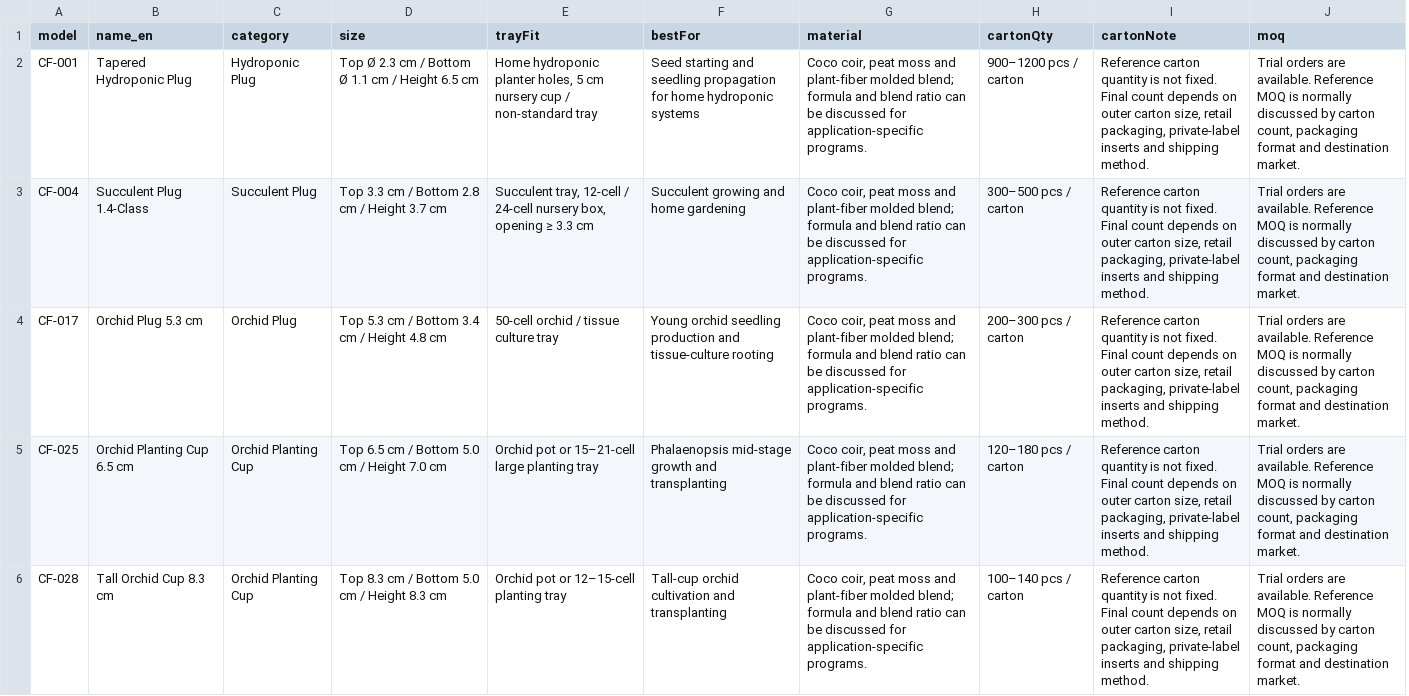
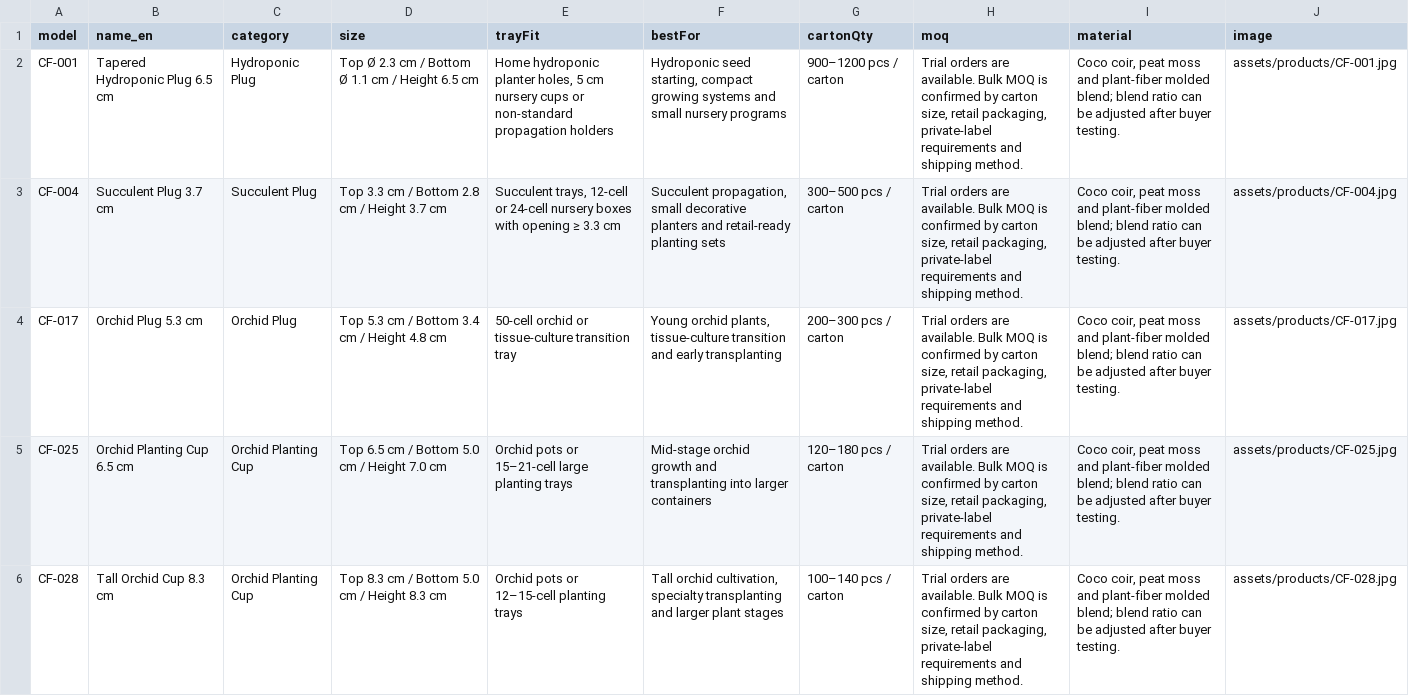
Before and after one commit to liuchengc88-commits/mccs-growing-media, a CSV file: data/products-cf.csv, drawn as a sheet; only a part is shown; removed rows and columns are numbered as before the commit, all else as after; the diff covers the shown part only; the diff names each change by its address in the sheet, - before the commit and + after, or states it on an @@ line.

```diff
--- a/data/products-cf.csv
+++ b/data/products-cf.csv
-column G (material), rows 2-6: all Coco coir, peat moss and plant-fiber molded blend; formula and blend ratio can be discussed for application-specific programs.
-column I (cartonNote), rows 2-6: all Reference carton quantity is not fixed. Final count depends on outer carton size, retail packaging, private-label inserts and shipping method.
+column I (material), rows 2-6: all Coco coir, peat moss and plant-fiber molded blend; blend ratio can be adjusted after buyer testing.
+column J (image), rows 2-6: assets/products/CF-001.jpg | assets/products/CF-004.jpg | assets/products/CF-017.jpg | assets/products/CF-025.jpg | assets/products/CF-028.jpg
-B2 (name_en): Tapered Hydroponic Plug
+B2 (name_en): Tapered Hydroponic Plug 6.5 cm
-E2 (trayFit): …cm nursery cup / non-standard tray
+E2 (trayFit): …cm nursery cups or non-standard propagation holders
-F2 (bestFor): Seed starting and seedling propagation for home hydroponic systems
+F2 (bestFor): Hydroponic seed starting, compact growing systems and small nursery programs
-H2:H6 (moq): …are available. Reference MOQ is normally discussed by carton count, packaging format and destination market.
+H2:H6 (moq): …are available. Bulk MOQ is confirmed by carton size, retail packaging, private-label requirements and shipping method.
-B3 (name_en): Succulent Plug 1.4-Class
+B3 (name_en): Succulent Plug 3.7 cm
-E3 (trayFit): Succulent tray, 12-cell / 24-cell nursery box, opening ≥…
+E3 (trayFit): Succulent trays, 12-cell or 24-cell nursery boxes with opening ≥…
-F3 (bestFor): Succulent growing and home gardening
+F3 (bestFor): Succulent propagation, small decorative planters and retail-ready planting sets
-E4 (trayFit): 50-cell orchid / tissue culture tray
+E4 (trayFit): 50-cell orchid or tissue-culture transition tray
-F4 (bestFor): Young orchid seedling production and tissue-culture rooting
+F4 (bestFor): Young orchid plants, tissue-culture transition and early transplanting
-E5 (trayFit): Orchid pot or 15–21-cell large planting tray
+E5 (trayFit): Orchid pots or 15–21-cell large planting trays
-F5 (bestFor): Phalaenopsis mid-stage growth and transplanting
+F5 (bestFor): Mid-stage orchid growth and transplanting into larger containers
-E6 (trayFit): Orchid pot or 12–15-cell planting tray
+E6 (trayFit): Orchid pots or 12–15-cell planting trays
-F6 (bestFor): Tall-cup orchid cultivation and transplanting
+F6 (bestFor): Tall orchid cultivation, specialty transplanting and larger plant stages
```
Also changed, not shown: 52 edited cells elsewhere in this file, 23 other files.
